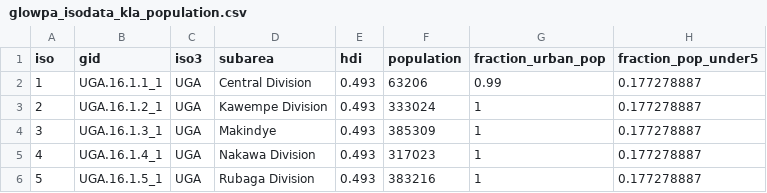
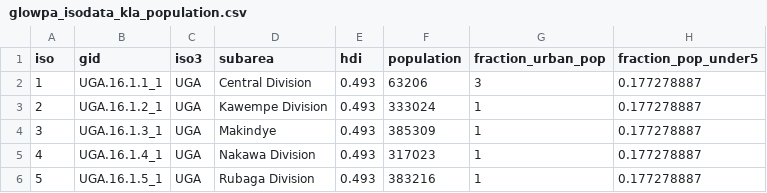
Before and after one commit to WaterPath-Project/waterpath-data-schemas, a CSV file: example/glowpa_isodata_kla_population.csv, drawn as a sheet.

```diff
--- a/example/glowpa_isodata_kla_population.csv
+++ b/example/glowpa_isodata_kla_population.csv
@@ -1,3 +1,3 @@
 iso;gid;iso3;subarea;hdi;population;fraction_urban_pop;fraction_pop_under5
-1;UGA.16.1.1_1;UGA;Central Division;0.493;63206;0.99;0.177278887
+1;UGA.16.1.1_1;UGA;Central Division;0.493;63206;3;0.177278887
 2;UGA.16.1.2_1;UGA;Kawempe Division;0.493;333024;1;0.177278887
```
Also changed, not shown: 6 other files.
